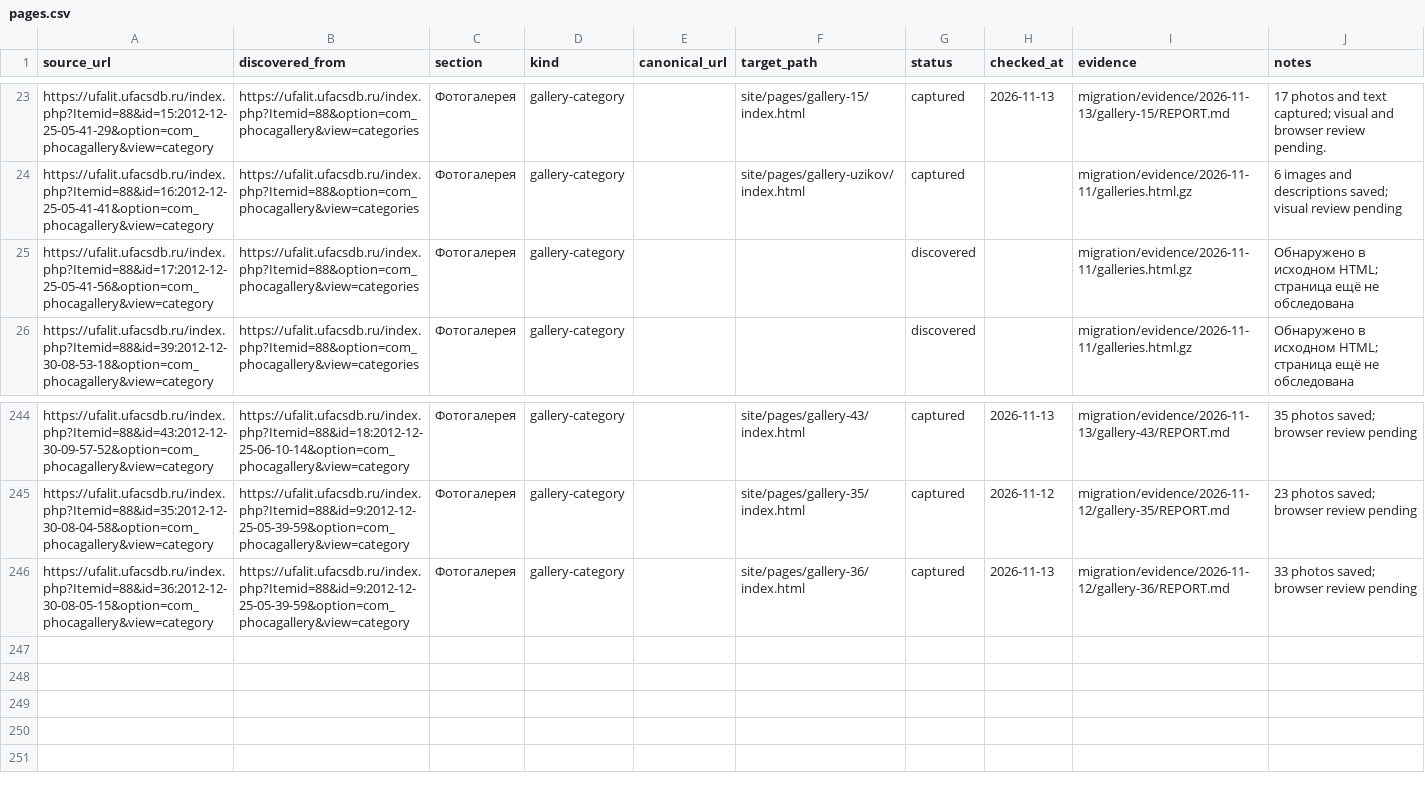
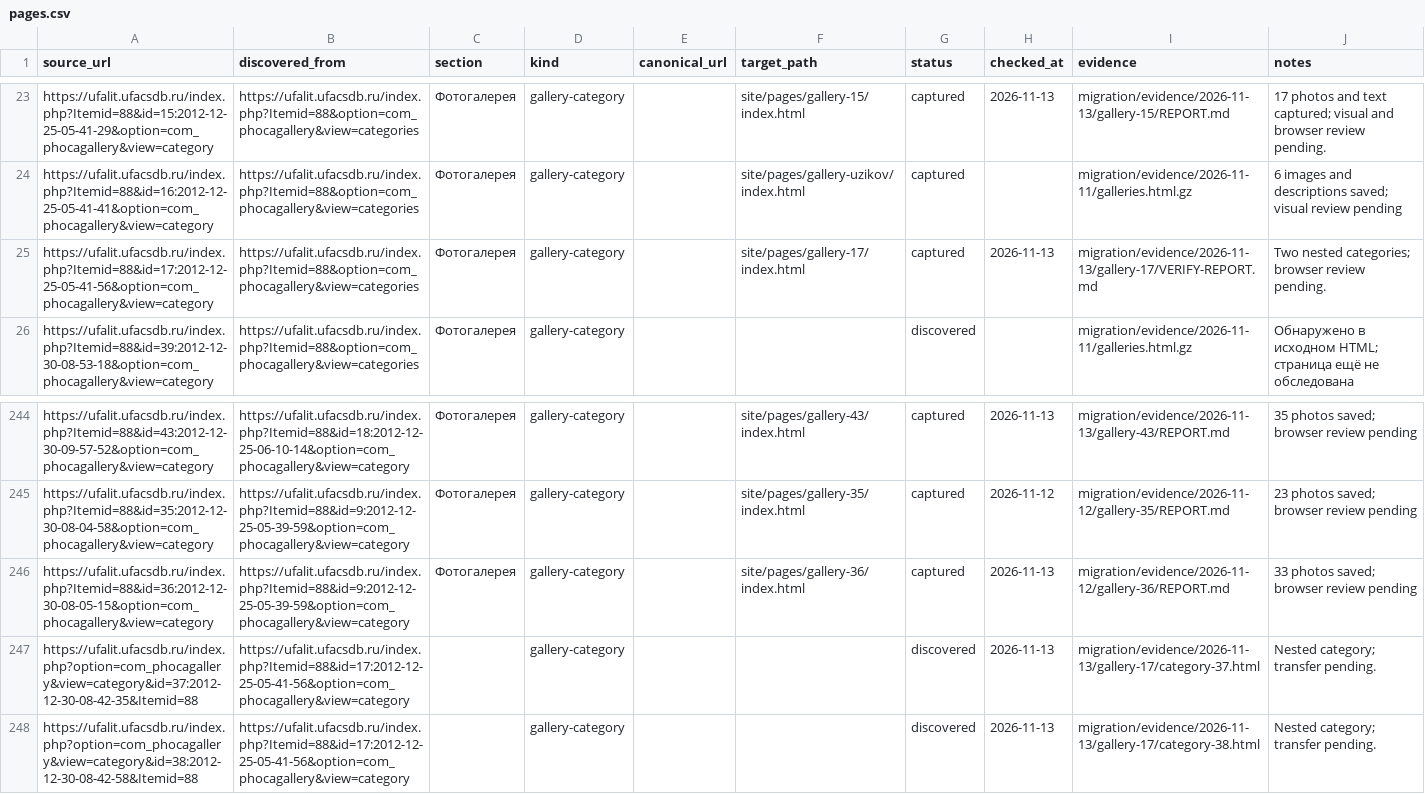
Before and after one commit to r2force/ufalit, a CSV file: migration/pages.csv, drawn as a sheet; only a part is shown, gaps mark what is left out.

Commit message:
Capture Khudayberdin gallery index

```diff
--- a/migration/pages.csv
+++ b/migration/pages.csv
@@ -24,3 +24,3 @@ https://ufalit.ufacsdb.ru/index.php?Itemid=88&id=15:2012-12-25-05-41-29&option=c
 https://ufalit.ufacsdb.ru/index.php?Itemid=88&id=16:2012-12-25-05-41-41&option=com_phocagallery&view=category,https://ufalit.ufacsdb.ru/index.php?Itemid=88&option=com_phocagallery&view=categories,Фотогалерея,gallery-category,,site/pages/gallery-uzikov/index.html,captured,,migration/evidence/2026-11-11/galleries.html.gz,6 images and descriptions saved; visual review pending
-https://ufalit.ufacsdb.ru/index.php?Itemid=88&id=17:2012-12-25-05-41-56&option=com_phocagallery&view=category,https://ufalit.ufacsdb.ru/index.php?Itemid=88&option=com_phocagallery&view=categories,Фотогалерея,gallery-category,,,discovered,,migration/evidence/2026-11-11/galleries.html.gz,Обнаружено в исходном HTML; страница ещё не обследована
+https://ufalit.ufacsdb.ru/index.php?Itemid=88&id=17:2012-12-25-05-41-56&option=com_phocagallery&view=category,https://ufalit.ufacsdb.ru/index.php?Itemid=88&option=com_phocagallery&view=categories,Фотогалерея,gallery-category,,site/pages/gallery-17/index.html,captured,2026-11-13,migration/evidence/2026-11-13/gallery-17/VERIFY-REPORT.md,Two nested categories; browser review pending.
 https://ufalit.ufacsdb.ru/index.php?Itemid=88&id=39:2012-12-30-08-53-18&option=com_phocagallery&view=category,https://ufalit.ufacsdb.ru/index.php?Itemid=88&option=com_phocagallery&view=categories,Фотогалерея,gallery-category,,,discovered,,migration/evidence/2026-11-11/galleries.html.gz,Обнаружено в исходном HTML; страница ещё не обследована
@@ -246 +246,3 @@ https://ufalit.ufacsdb.ru/index.php?Itemid=88&id=35:2012-12-30-08-04-58&option=c
 https://ufalit.ufacsdb.ru/index.php?Itemid=88&id=36:2012-12-30-08-05-15&option=com_phocagallery&view=category,https://ufalit.ufacsdb.ru/index.php?Itemid=88&id=9:2012-12-25-05-39-59&option=com_phocagallery&view=category,Фотогалерея,gallery-category,,site/pages/gallery-36/index.html,captured,2026-11-13,migration/evidence/2026-11-12/gallery-36/REPORT.md,33 photos saved; browser review pending
+https://ufalit.ufacsdb.ru/index.php?option=com_phocagallery&view=category&id=37:2012-12-30-08-42-35&Itemid=88,https://ufalit.ufacsdb.ru/index.php?Itemid=88&id=17:2012-12-25-05-41-56&option=com_phocagallery&view=category,,gallery-category,,,discovered,2026-11-13,migration/evidence/2026-11-13/gallery-17/category-37.html,Nested category; transfer pending.
+https://ufalit.ufacsdb.ru/index.php?option=com_phocagallery&view=category&id=38:2012-12-30-08-42-58&Itemid=88,https://ufalit.ufacsdb.ru/index.php?Itemid=88&id=17:2012-12-25-05-41-56&option=com_phocagallery&view=category,,gallery-category,,,discovered,2026-11-13,migration/evidence/2026-11-13/gallery-17/category-38.html,Nested category; transfer pending.
```
Also changed, not shown: 15 other files.
